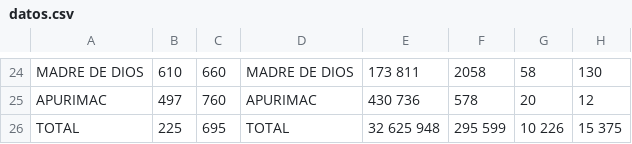
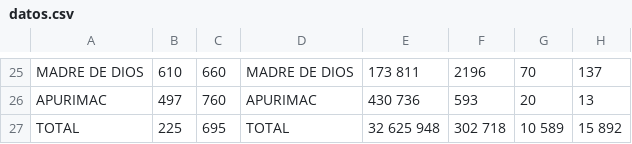
Before and after one commit to lilberick/TelegramBots, a CSV file: TelegramBot/csv/datos.csv, drawn as a sheet; only a part is shown, gaps mark what is left out; the diff covers the shown part only.

```diff
--- a/TelegramBot/csv/datos.csv
+++ b/TelegramBot/csv/datos.csv
@@ -24,3 +25,3 @@
-"MADRE DE DIOS",610,660,"MADRE DE DIOS","173 811","2058","58","130"
-"APURIMAC",497,760,"APURIMAC","430 736","578","20","12"
-"TOTAL",225,695,"TOTAL","32 625 948","295 599","10 226","15 375"
+"MADRE DE DIOS",610,660,"MADRE DE DIOS","173 811","2196","70","137"
+"APURIMAC",497,760,"APURIMAC","430 736","593","20","13"
+"TOTAL",225,695,"TOTAL","32 625 948","302 718","10 589","15 892"
```
Also changed, not shown: 2 added rows, 1 removed row and 61 edited cells elsewhere in this file, Coordenadas/coordenadas.csv, TelegramBot/csv/coordenadas.csv, 4 other files.
